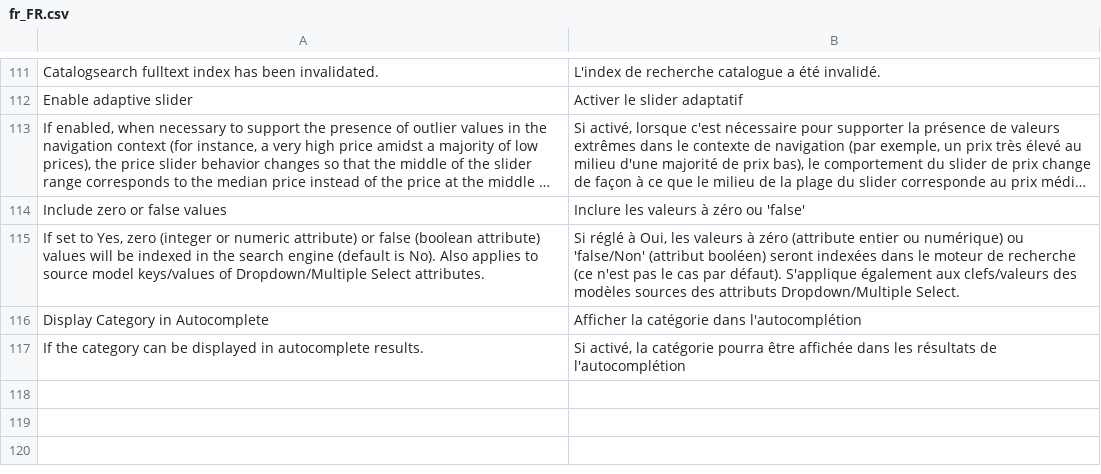
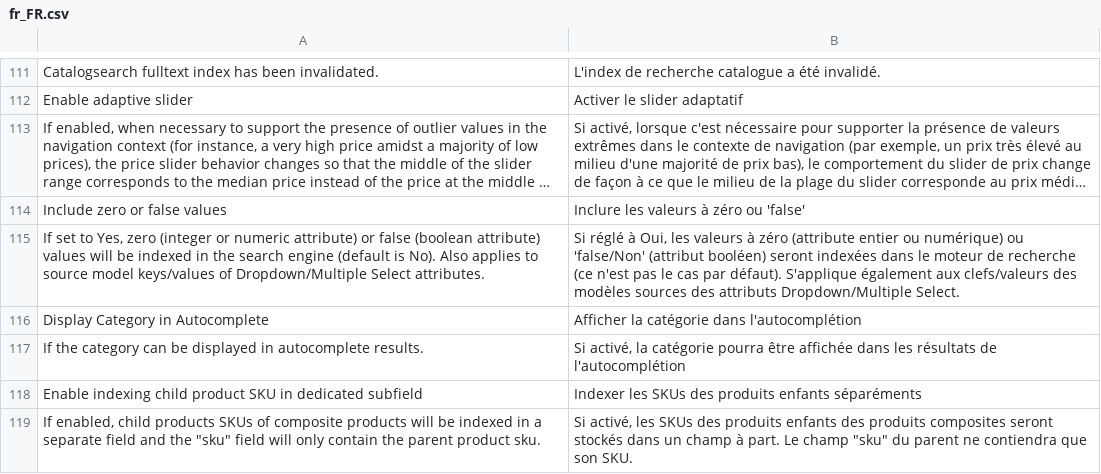
Before and after one commit to Smile-SA/elasticsuite, a CSV file: src/module-elasticsuite-catalog/i18n/fr_FR.csv, drawn as a sheet; only a part is shown, gaps mark what is left out; long unchanged cells end in …; the diff names each change by its address in the sheet, - before the commit and + after, or states it on an @@ line.

Commit message:
Adding i18n and BC for indexing child products SKUs.

```diff
--- a/src/module-elasticsuite-catalog/i18n/fr_FR.csv
+++ b/src/module-elasticsuite-catalog/i18n/fr_FR.csv
+row 118: Enable indexing child product SKU in dedicated subfield | Indexer les SKUs des produits enfants séparéments
+row 119: If enabled, child products SKUs of composite products will be indexed in a separate field and the "sku" field will only contain the parent product sku. | Si activé, les SKUs des produits enfants des produits composites seront stockés dans un champ à part. Le champ "sku" du parent ne contiendra que son SKU.
```
Also changed, not shown: src/module-elasticsuite-catalog/i18n/en_US.csv, 1 other file.
